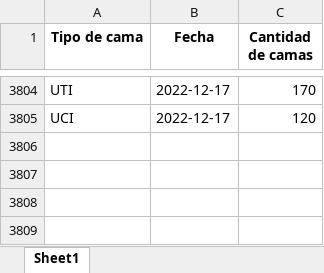
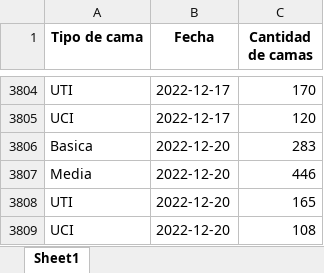
Before and after one commit to Sud-Austral/COVID_CL, an Excel workbook: Hospitales/CamasHospital_Diario.xlsx, sheet Sheet1, drawn as a sheet; only a part is shown, gaps mark what is left out; values as stored, in another font and other column widths than the file's, no borders; the diff names each change by its address in the sheet, - before the commit and + after, or states it on an @@ line.

```diff
--- a/Hospitales/CamasHospital_Diario.xlsx (sheet Sheet1)
+++ b/Hospitales/CamasHospital_Diario.xlsx (sheet Sheet1)
+row 3806: Basica | 2022-12-20 | 283
+row 3807: Media | 2022-12-20 | 446
+row 3808: UTI | 2022-12-20 | 165
+row 3809: UCI | 2022-12-20 | 108
```
Also changed, not shown: Hospitales/Hospitales.xlsx, Hospitales/Hospitalizados_UCI_Etario.xlsx, 1 other file.
